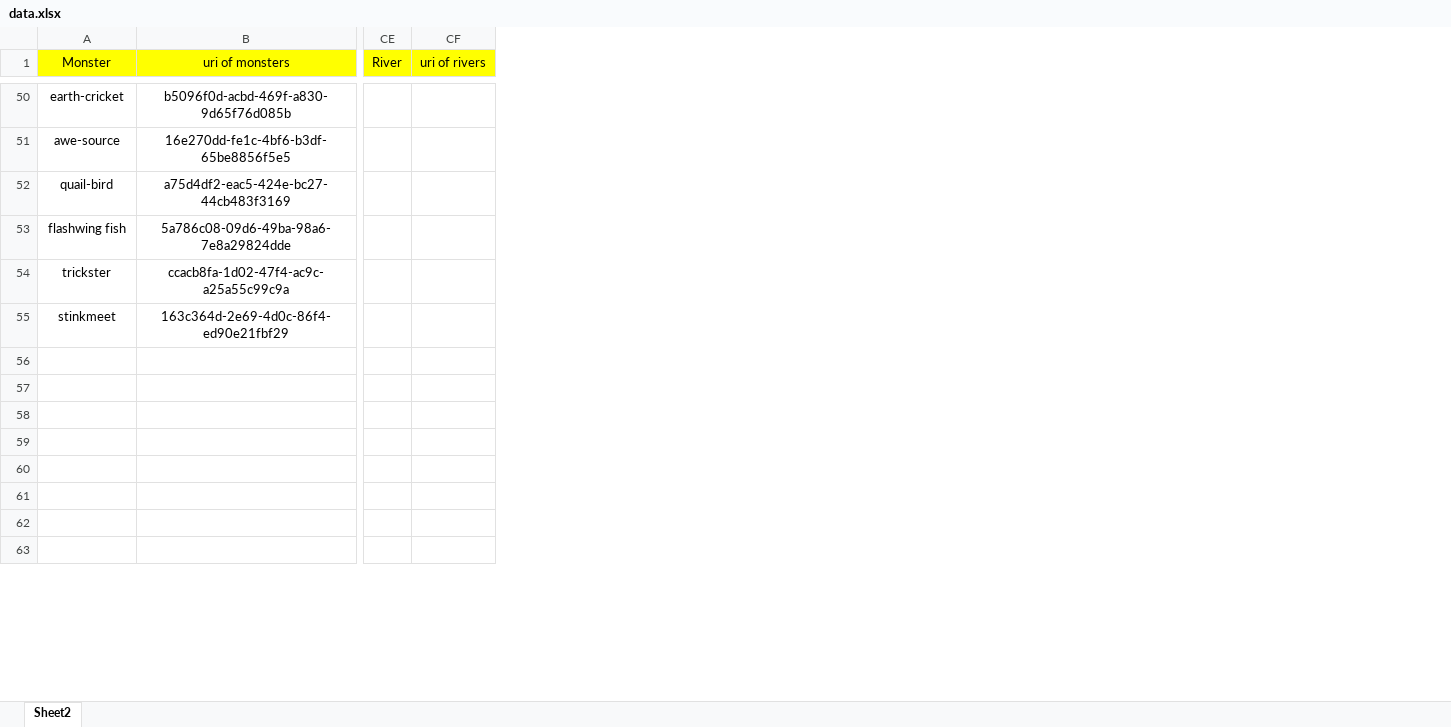
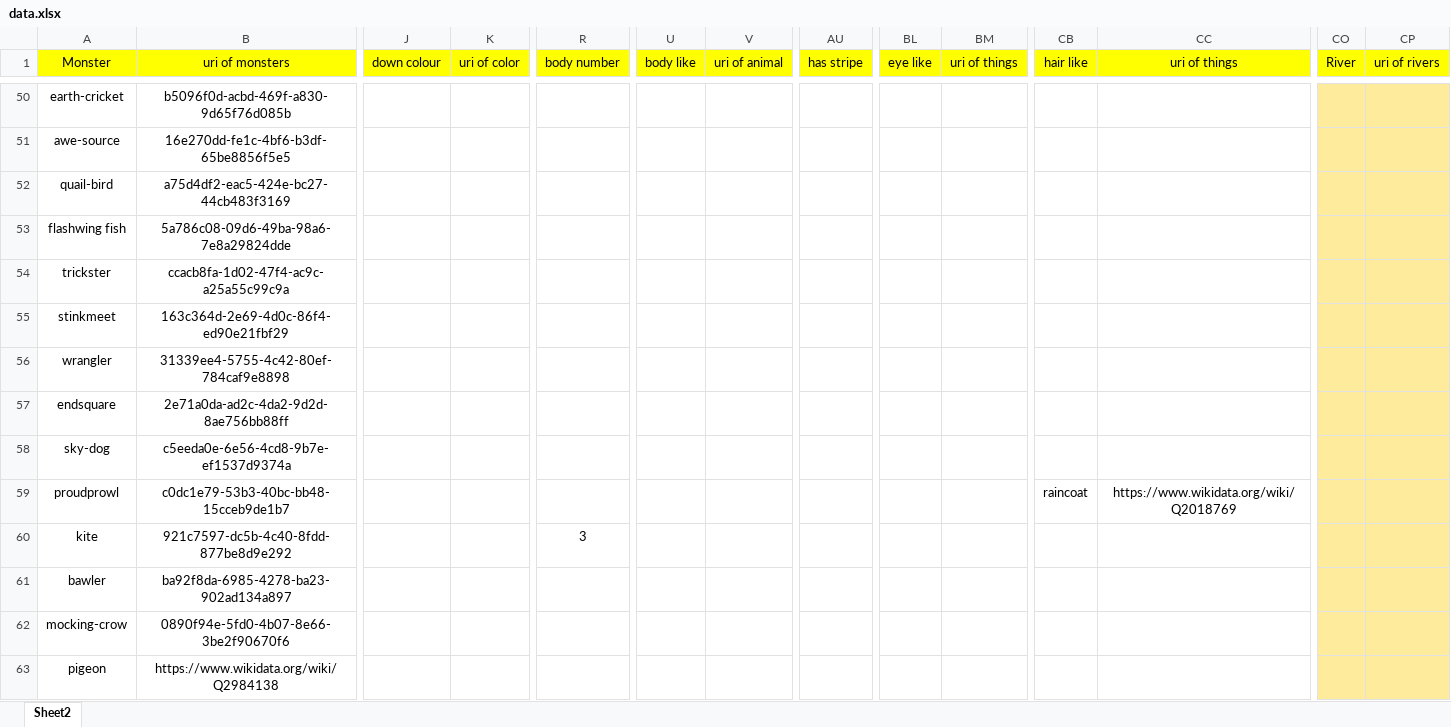
Before and after one commit to aaasteria/honours-project, an Excel workbook: Ontologies/data.xlsx, sheet Sheet2, drawn as a sheet; only a part is shown, gaps mark what is left out; values as stored, in another font and other column widths than the file's, no borders; addresses are those after the commit; rows hold the shown columns only; the diff covers the shown part only; the diff names each change by its address in the sheet, - before the commit and + after, or states it on an @@ line.

```diff
--- a/Ontologies/data.xlsx (sheet Sheet2)
+++ b/Ontologies/data.xlsx (sheet Sheet2)
+column J (down colour), empty
+column K (uri of color), empty
+column R (body number), row 60: 3
+column U (body like), empty
+column V (uri of animal), empty
+column AU (has stripe), empty
+column BL (eye like), empty
+column BM (uri of things), empty
+column CB (hair like), row 59: raincoat
+column CC (uri of things), row 59: https://www.wikidata.org/wiki/Q2018769
-CO50:CP63 fill: none
+CO50:CP63 fill: #FFEB9C
-row 56: (empty)
+row 56: wrangler | 31339ee4-5755-4c42-80ef-784caf9e8898
-row 57: (empty)
+row 57: endsquare | 2e71a0da-ad2c-4da2-9d2d-8ae756bb88ff
-row 58: (empty)
+row 58: sky-dog | c5eeda0e-6e56-4cd8-9b7e-ef1537d9374a
-row 59: (empty)
+row 59: proudprowl | c0dc1e79-53b3-40bc-bb48-15cceb9de1b7 |  |  |  |  |  |  |  |  | raincoat | https://www.wikidata.org/wiki/Q2018769
-row 60: (empty)
+row 60: kite | 921c7597-dc5b-4c40-8fdd-877be8d9e292 |  |  | 3
-row 61: (empty)
+row 61: bawler | ba92f8da-6985-4278-ba23-902ad134a897
-row 62: (empty)
+row 62: mocking-crow | 0890f94e-5fd0-4b07-8e66-3be2f90670f6
-row 63: (empty)
+row 63: pigeon | https://www.wikidata.org/wiki/Q2984138
```
Also changed, not shown: 281 edited cells and cell formats elsewhere in this sheet, formulas that keep their value, 2 other files.
